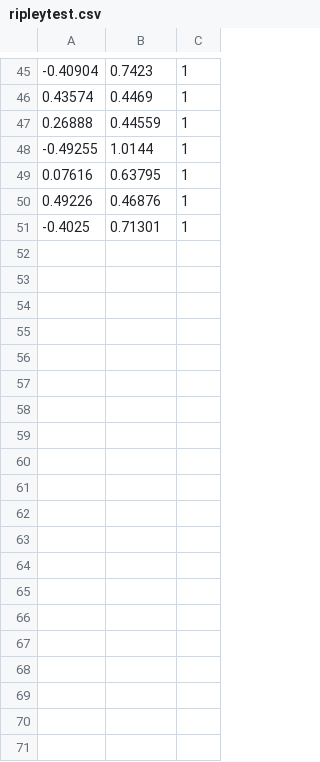
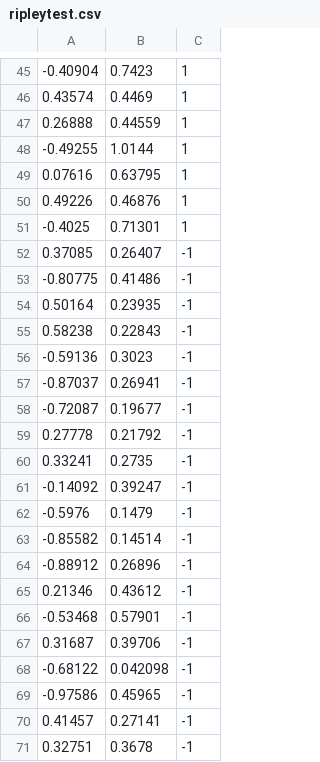
Before and after one commit to tailhq/DynaML, a CSV file: data/ripleytest.csv, drawn as a sheet; only a part is shown, gaps mark what is left out; the diff covers the shown part only; the diff names each change by its address in the sheet, - before the commit and + after, or states it on an @@ line.

```diff
--- a/data/ripleytest.csv
+++ b/data/ripleytest.csv
+row 52: 0.37085 | 0.26407 | -1
+row 53: -0.80775 | 0.41486 | -1
+row 54: 0.50164 | 0.23935 | -1
+row 55: 0.58238 | 0.22843 | -1
+row 56: -0.59136 | 0.3023 | -1
+row 57: -0.87037 | 0.26941 | -1
+row 58: -0.72087 | 0.19677 | -1
+row 59: 0.27778 | 0.21792 | -1
+row 60: 0.33241 | 0.2735 | -1
+row 61: -0.14092 | 0.39247 | -1
+row 62: -0.5976 | 0.1479 | -1
+row 63: -0.85582 | 0.14514 | -1
+row 64: -0.88912 | 0.26896 | -1
+row 65: 0.21346 | 0.43612 | -1
+row 66: -0.53468 | 0.57901 | -1
+row 67: 0.31687 | 0.39706 | -1
+row 68: -0.68122 | 0.042098 | -1
+row 69: -0.97586 | 0.45965 | -1
+row 70: 0.41457 | 0.27141 | -1
+row 71: 0.32751 | 0.3678 | -1
```
Also changed, not shown: 10 added rows elsewhere in this file, data/ripley.csv, 5 other files.
